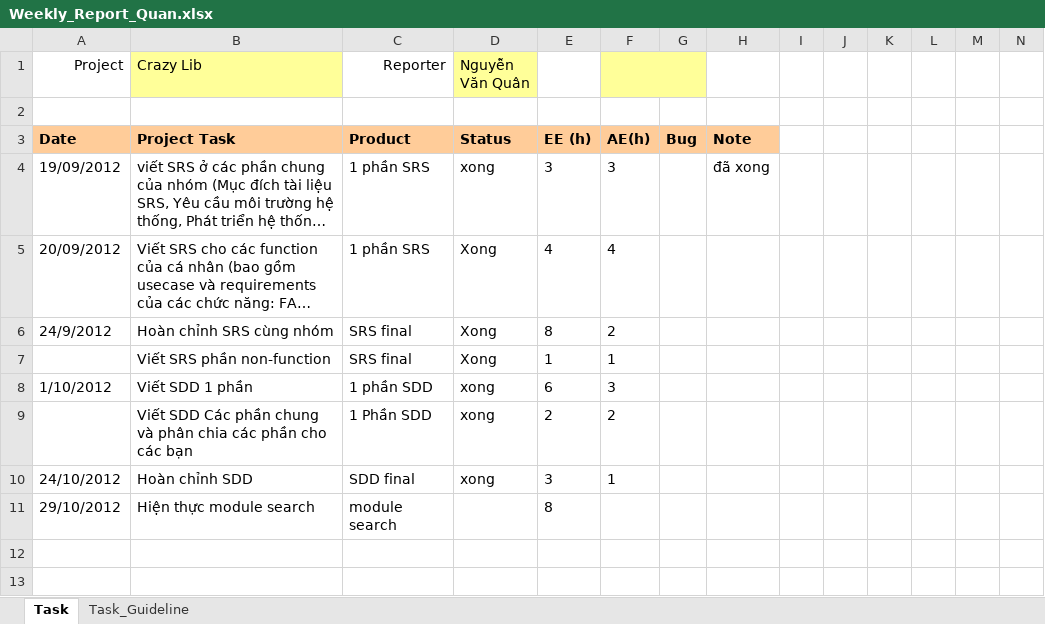
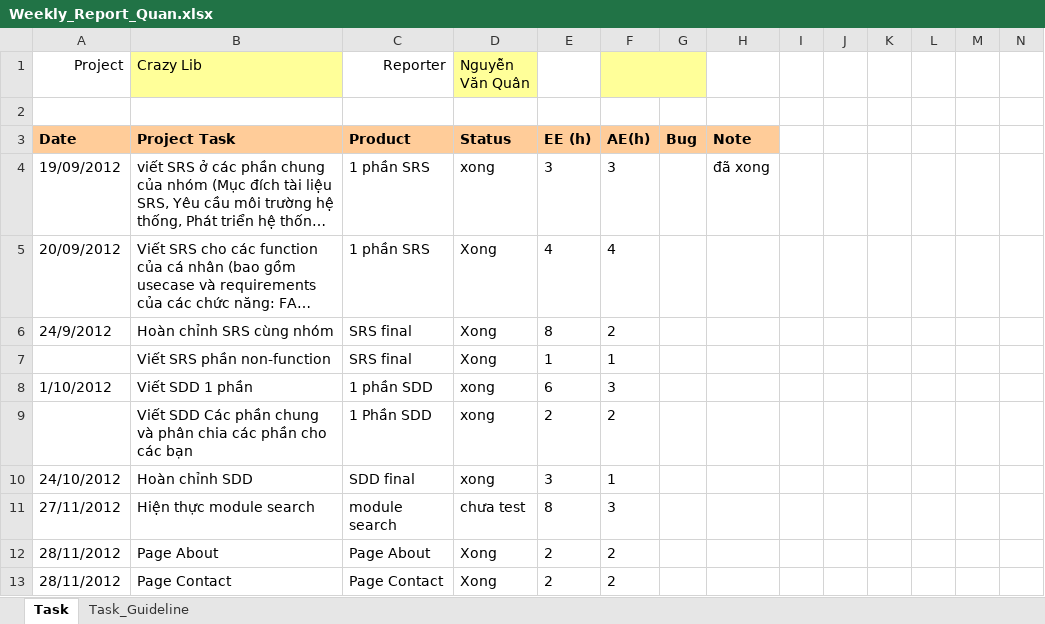
Before and after one commit to kudo108/crazylib, an Excel workbook: BaoCaoCaNhan/Weekly_Report_Quan.xlsx, sheet Task, drawn as a sheet; only a part is shown; long unchanged cells end in …; values as stored, in another font and other column widths than the file's, no borders; rows hold the shown columns only; the diff names each change by its address in the sheet, - before the commit and + after, or states it on an @@ line.

Commit message:
refactor contact page, about pages. search page

```diff
--- a/BaoCaoCaNhan/Weekly_Report_Quan.xlsx (sheet Task)
+++ b/BaoCaoCaNhan/Weekly_Report_Quan.xlsx (sheet Task)
-A11 (Project): 29/10/2012
+A11 (Project): 27/11/2012
-D11 (Nguyễn Văn Quân): (empty)
+D11 (Nguyễn Văn Quân): chưa test
-F11: (empty)
+F11: 3
+row 12: 28/11/2012 | Page About | Page About | Xong | 2 | 2
+row 13: 28/11/2012 | Page Contact | Page Contact | Xong | 2 | 2
```
Also changed, not shown: 20 other files.
